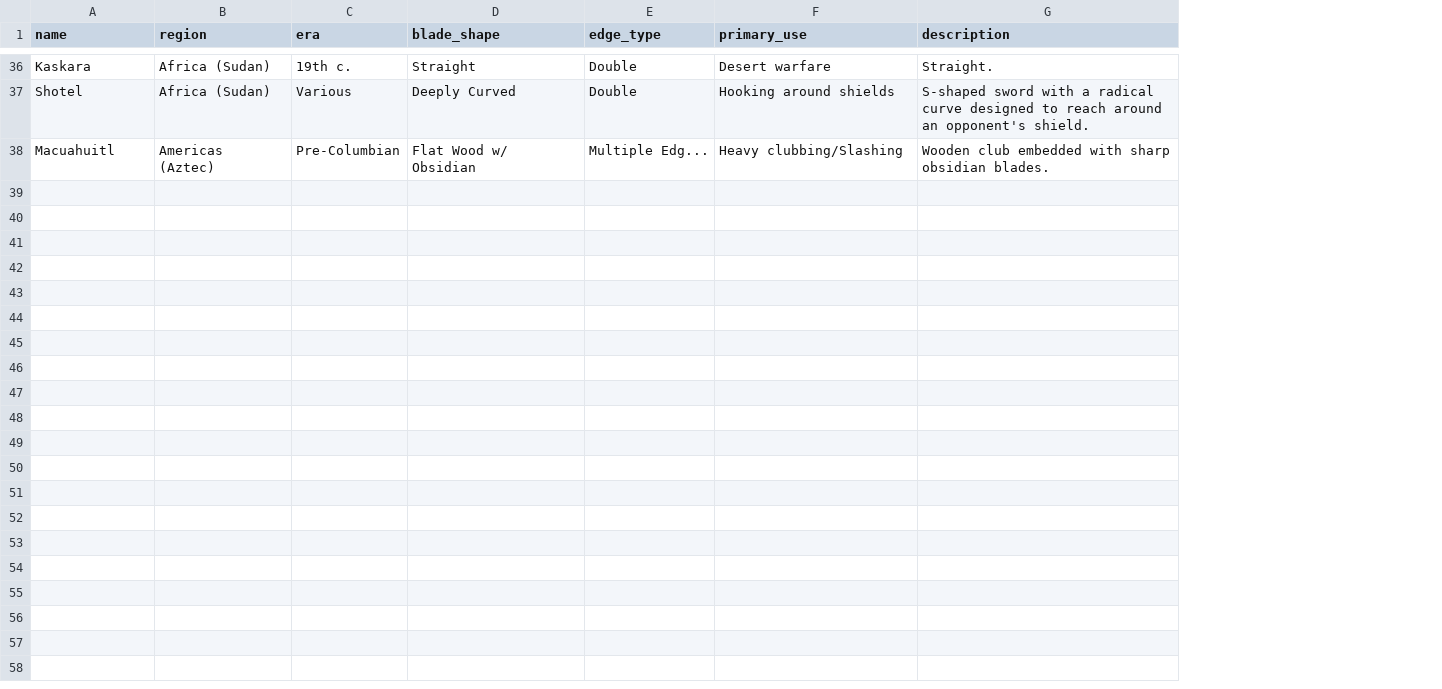
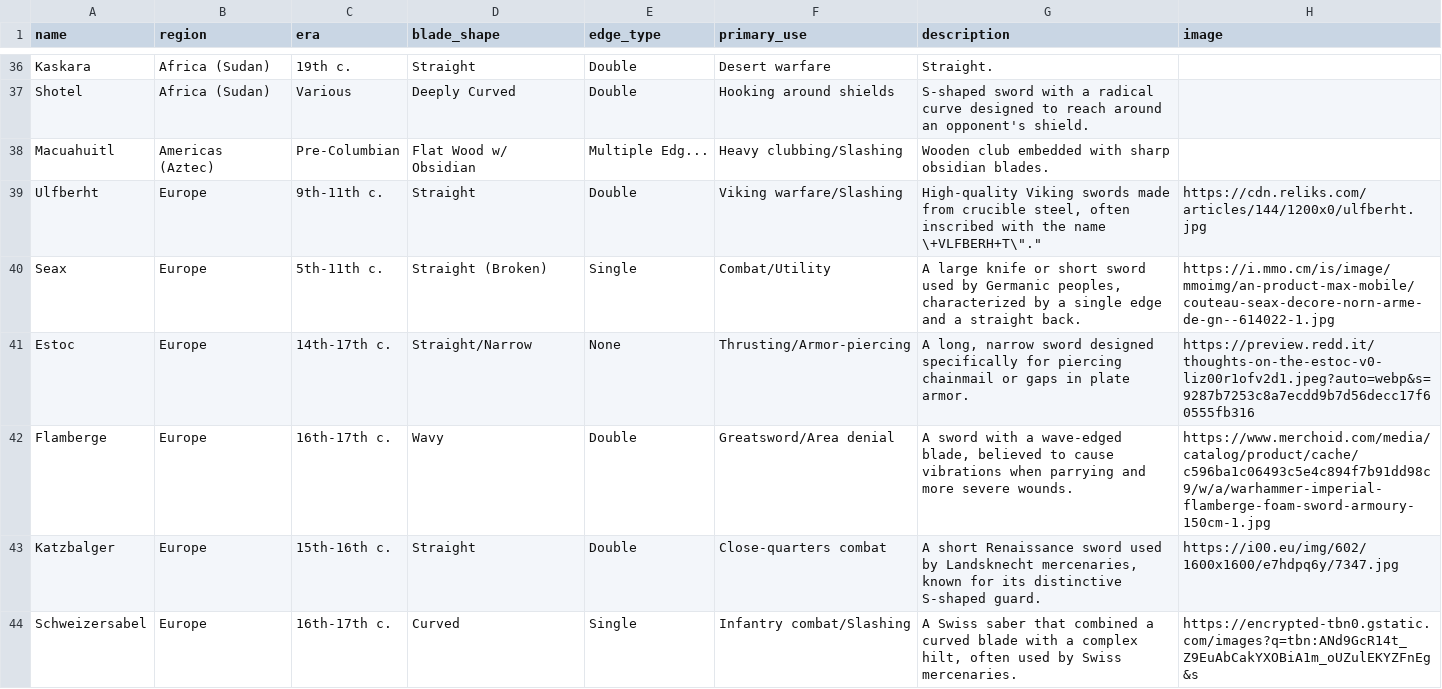
Before and after one commit to LucasTernel/the-forge-back, a CSV file: database/data/swords.csv, drawn as a sheet; only a part is shown, gaps mark what is left out; the diff covers the shown part only; the diff names each change by its address in the sheet, - before the commit and + after, or states it on an @@ line.

Commit message:
new swords and image ( url and local ) and fix problem for front no recieve origin and era and now back send user, era and origin

```diff
--- a/database/data/swords.csv
+++ b/database/data/swords.csv
+column H (image), empty
+row 39: Ulfberht | Europe | 9th-11th c. | Straight | Double | Viking warfare/Slashing | High-quality Viking swords made from crucible steel, often inscribed with the name \+VLFBERH+T\"." | https://cdn.reliks.com/articles/144/1200x0/ulfberht.jpg
+row 40: Seax | Europe | 5th-11th c. | Straight (Broken) | Single | Combat/Utility | A large knife or short sword used by Germanic peoples, characterized by a single edge and a straight back. | https://i.mmo.cm/is/image/mmoimg/an-product-max-mobile/couteau-seax-decore-norn-arme-de-gn--614022-1.jpg
+row 41: Estoc | Europe | 14th-17th c. | Straight/Narrow | None | Thrusting/Armor-piercing | A long, narrow sword designed specifically for piercing chainmail or gaps in plate armor. | https://preview.redd.it/thoughts-on-the-estoc-v0-liz00r1ofv2d1.jpeg?auto=webp&s=9287b7253c8a7ecdd9b7d56decc17f60555fb316
+row 42: Flamberge | Europe | 16th-17th c. | Wavy | Double | Greatsword/Area denial | A sword with a wave-edged blade, believed to cause vibrations when parrying and more severe wounds. | https://www.merchoid.com/media/catalog/product/cache/c596ba1c06493c5e4c894f7b91dd98c9/w/a/warhammer-imperial-flamberge-foam-sword-armoury-150cm-1.jpg
+row 43: Katzbalger | Europe | 15th-16th c. | Straight | Double | Close-quarters combat | A short Renaissance sword used by Landsknecht mercenaries, known for its distinctive S-shaped guard. | https://i00.eu/img/602/1600x1600/e7hdpq6y/7347.jpg
+row 44: Schweizersabel | Europe | 16th-17th c. | Curved | Single | Infantry combat/Slashing | A Swiss saber that combined a curved blade with a complex hilt, often used by Swiss mercenaries. | https://encrypted-tbn0.gstatic.com/images?q=tbn:ANd9GcR14t_Z9EuAbCakYXOBiA1m_oUZulEKYZFnEg&s
```
Also changed, not shown: 15 added rows elsewhere in this file, database/data/sword_criterias.csv, 6 other files.
